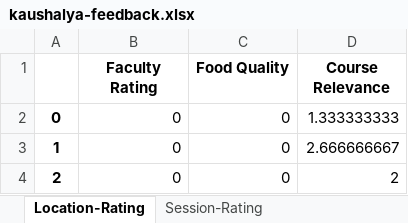
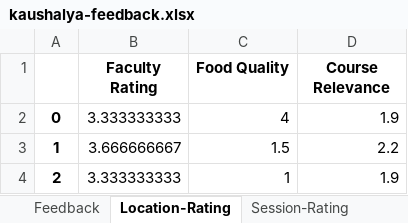
Before and after one commit to shreyasnbhat/generic-feedback, an Excel workbook: analyzer/Submissions/kaushalya-feedback.xlsx, sheet Location-Rating, drawn as a sheet; values as stored, in another font and other column widths than the file's, no borders; the diff names each change by its address in the sheet, - before the commit and + after, or states it on an @@ line.

Commit message:
Added Graphing Scripts for Location-Session graphs

```diff
--- a/analyzer/Submissions/kaushalya-feedback.xlsx (sheet Location-Rating)
+++ b/analyzer/Submissions/kaushalya-feedback.xlsx (sheet Location-Rating)
+sheet tab: Feedback
-B2 (Faculty Rating): 0
+B2 (Faculty Rating): 3.333333333
-C2 (Food Quality): 0
+C2 (Food Quality): 4
-D2 (Course Relevance): 1.333333333
+D2 (Course Relevance): 1.9
-B3 (Faculty Rating): 0
+B3 (Faculty Rating): 3.666666667
-C3 (Food Quality): 0
+C3 (Food Quality): 1.5
-D3 (Course Relevance): 2.666666667
+D3 (Course Relevance): 2.2
-B4 (Faculty Rating): 0
+B4 (Faculty Rating): 3.333333333
-C4 (Food Quality): 0
+C4 (Food Quality): 1
-D4 (Course Relevance): 2
+D4 (Course Relevance): 1.9
```
Also changed, not shown: sheet Session-Rating, 10 other files.
